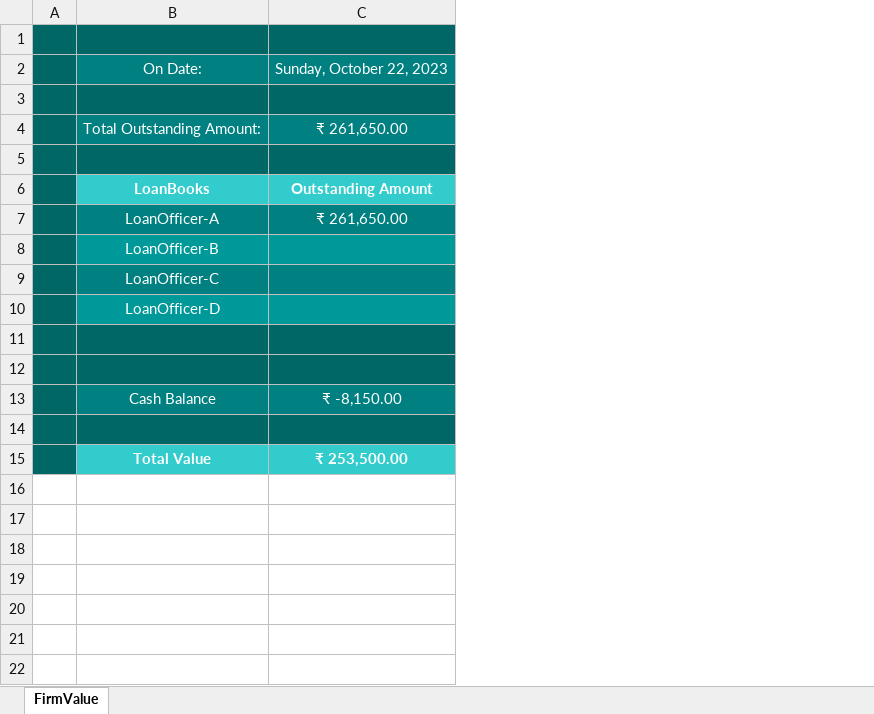
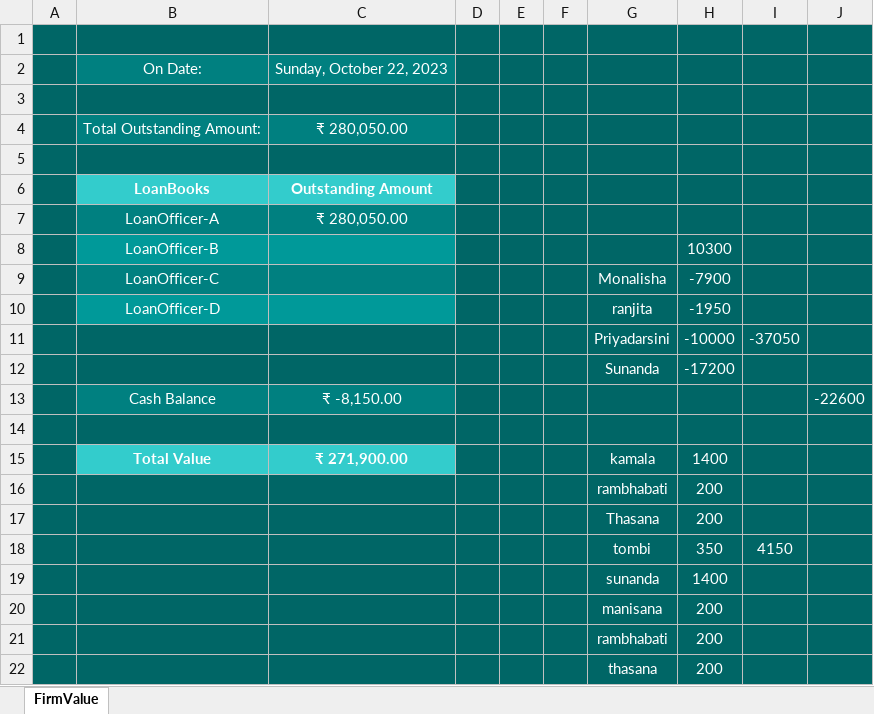
Before and after one commit to aboongm/tungfamFinance, an Excel workbook: firmValue.xlsx, sheet FirmValue, drawn as a sheet; values as stored, in another font and other column widths than the file's, no borders; the diff names each change by its address in the sheet, - before the commit and + after, or states it on an @@ line.

```diff
--- a/firmValue.xlsx (sheet FirmValue)
+++ b/firmValue.xlsx (sheet FirmValue)
+column D, empty
+column E, empty
+column F, empty
+column G, rows 9-15: Monalisha | ranjita | Priyadarsini | Sunanda |  |  | kamala
+column H, rows 8-15: 10300 | -7900 | -1950 | -10000 | -17200 |  |  | 1400
+column I, row 11: -37050
+column J, row 13: -22600
-C4: ₹ 261,650.00
+C4: ₹ 280,050.00
-C7: ₹ 261,650.00
+C7: ₹ 280,050.00
-row 11: (empty)
+row 11:  |  |  |  |  |  | Priyadarsini | -10000 | -37050
-row 12: (empty)
+row 12:  |  |  |  |  |  | Sunanda | -17200
-C15: ₹ 253,500.00
+C15: ₹ 271,900.00
+row 16:  |  |  |  |  |  | rambhabati | 200
+row 17:  |  |  |  |  |  | Thasana | 200
+row 18:  |  |  |  |  |  | tombi | 350 | 4150
+row 19:  |  |  |  |  |  | sunanda | 1400
+row 20:  |  |  |  |  |  | manisana | 200
+row 21:  |  |  |  |  |  | rambhabati | 200
+row 22:  |  |  |  |  |  | thasana | 200
```
Also changed, not shown: LoanOfficer-A/2023/21Kh Manisana.xlsx, LoanOfficer-A/2023/22Rambhabati-tombi.xlsx, 8 other files.
